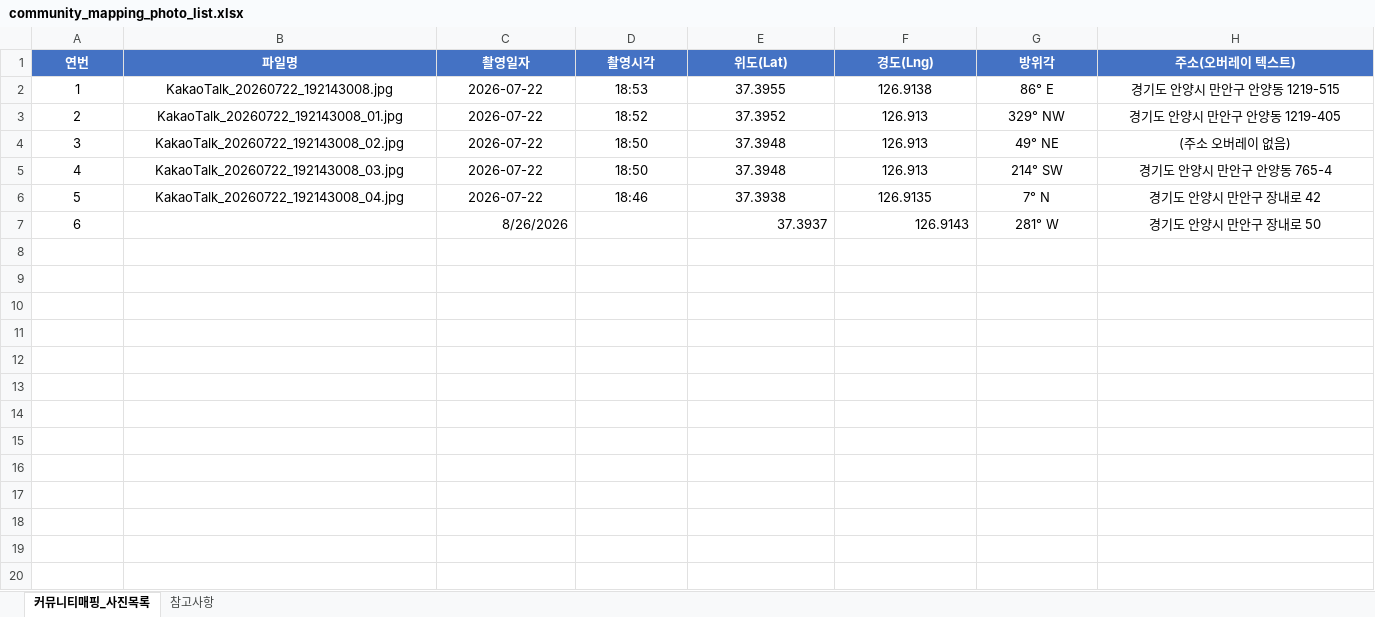
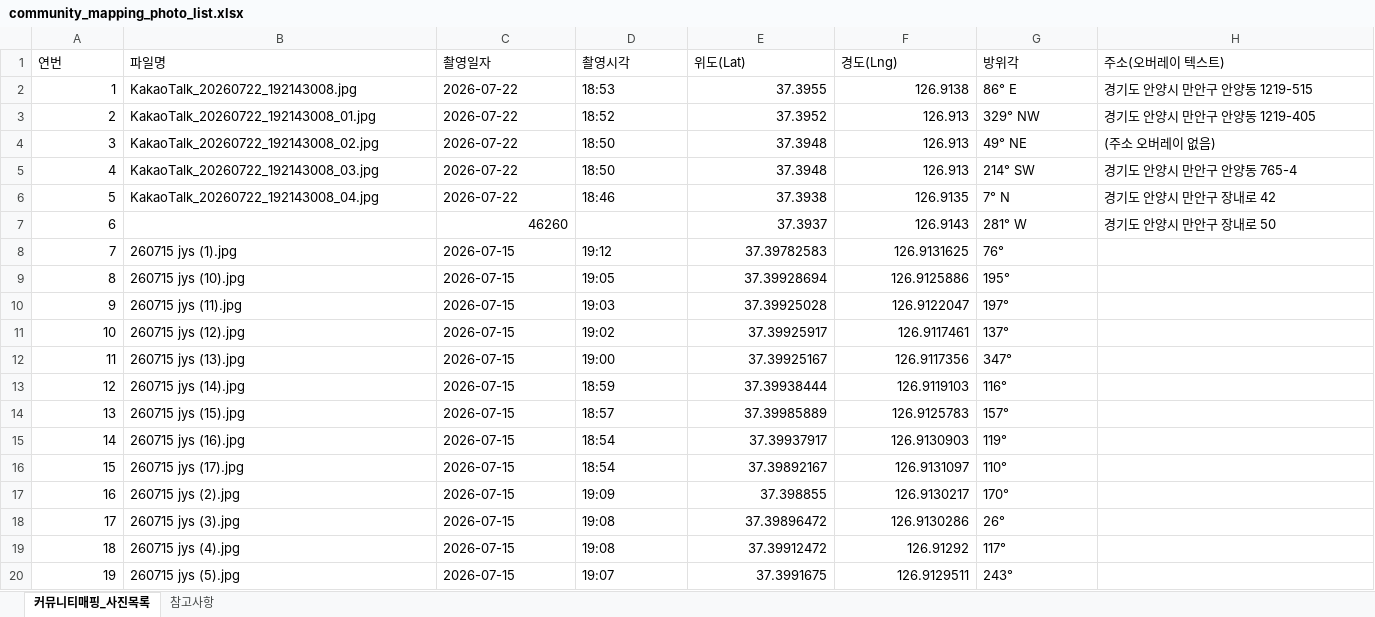
Before and after one commit to allmytown-cpu/anyang-community-map, an Excel workbook: community_mapping_photo_list.xlsx, sheet 커뮤니티매핑_사진목록, drawn as a sheet; only a part is shown; values as stored, in another font and other column widths than the file's, no borders; the diff covers the shown part only; the diff names each change by its address in the sheet, - before the commit and + after, or states it on an @@ line.

```diff
--- a/community_mapping_photo_list.xlsx (sheet 커뮤니티매핑_사진목록)
+++ b/community_mapping_photo_list.xlsx (sheet 커뮤니티매핑_사진목록)
@@ A1:H1 fill: #4472C4 → none, bold: on → off, text colour: #FFFFFF → black, alignment: center → left @@
-A2:A7 alignment: center
+A2:A7 alignment: right
-B2:D6 alignment: center
+B2:D6 alignment: left
-E2:F6 alignment: center
+E2:F6 alignment: right
-G2:H7 alignment: center
+G2:H7 alignment: left
-C7 (촬영일자): 8/26/2026
+C7 (촬영일자): 46260
+row 8: 7 | 260715 jys (1).jpg | 2026-07-15 | 19:12 | 37.39782583 | 126.9131625 | 76°
+row 9: 8 | 260715 jys (10).jpg | 2026-07-15 | 19:05 | 37.39928694 | 126.9125886 | 195°
+row 10: 9 | 260715 jys (11).jpg | 2026-07-15 | 19:03 | 37.39925028 | 126.9122047 | 197°
+row 11: 10 | 260715 jys (12).jpg | 2026-07-15 | 19:02 | 37.39925917 | 126.9117461 | 137°
+row 12: 11 | 260715 jys (13).jpg | 2026-07-15 | 19:00 | 37.39925167 | 126.9117356 | 347°
+row 13: 12 | 260715 jys (14).jpg | 2026-07-15 | 18:59 | 37.39938444 | 126.9119103 | 116°
+row 14: 13 | 260715 jys (15).jpg | 2026-07-15 | 18:57 | 37.39985889 | 126.9125783 | 157°
+row 15: 14 | 260715 jys (16).jpg | 2026-07-15 | 18:54 | 37.39937917 | 126.9130903 | 119°
+row 16: 15 | 260715 jys (17).jpg | 2026-07-15 | 18:54 | 37.39892167 | 126.9131097 | 110°
+row 17: 16 | 260715 jys (2).jpg | 2026-07-15 | 19:09 | 37.398855 | 126.9130217 | 170°
+row 18: 17 | 260715 jys (3).jpg | 2026-07-15 | 19:08 | 37.39896472 | 126.9130286 | 26°
+row 19: 18 | 260715 jys (4).jpg | 2026-07-15 | 19:08 | 37.39912472 | 126.91292 | 117°
+row 20: 19 | 260715 jys (5).jpg | 2026-07-15 | 19:07 | 37.3991675 | 126.9129511 | 243°
```
Also changed, not shown: 210 added rows elsewhere in this sheet, sheet 참고사항, 4 other files.
